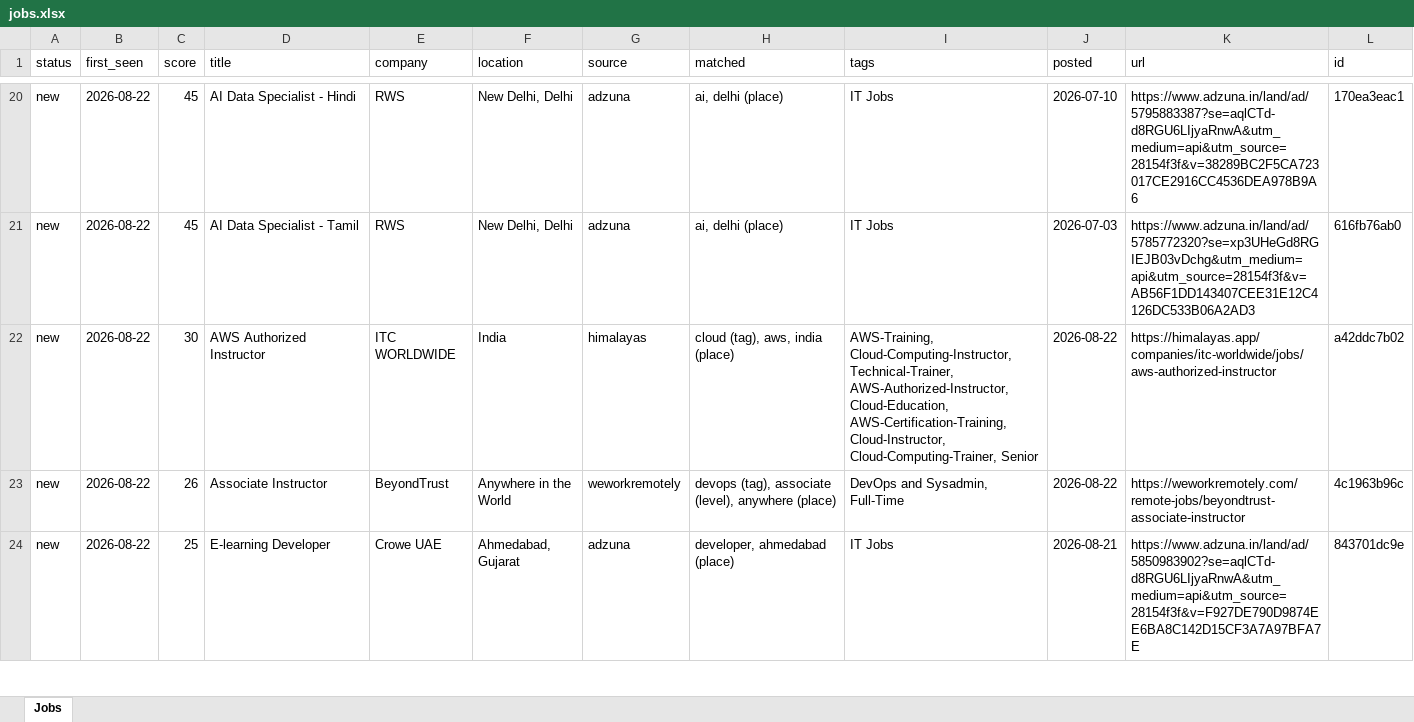
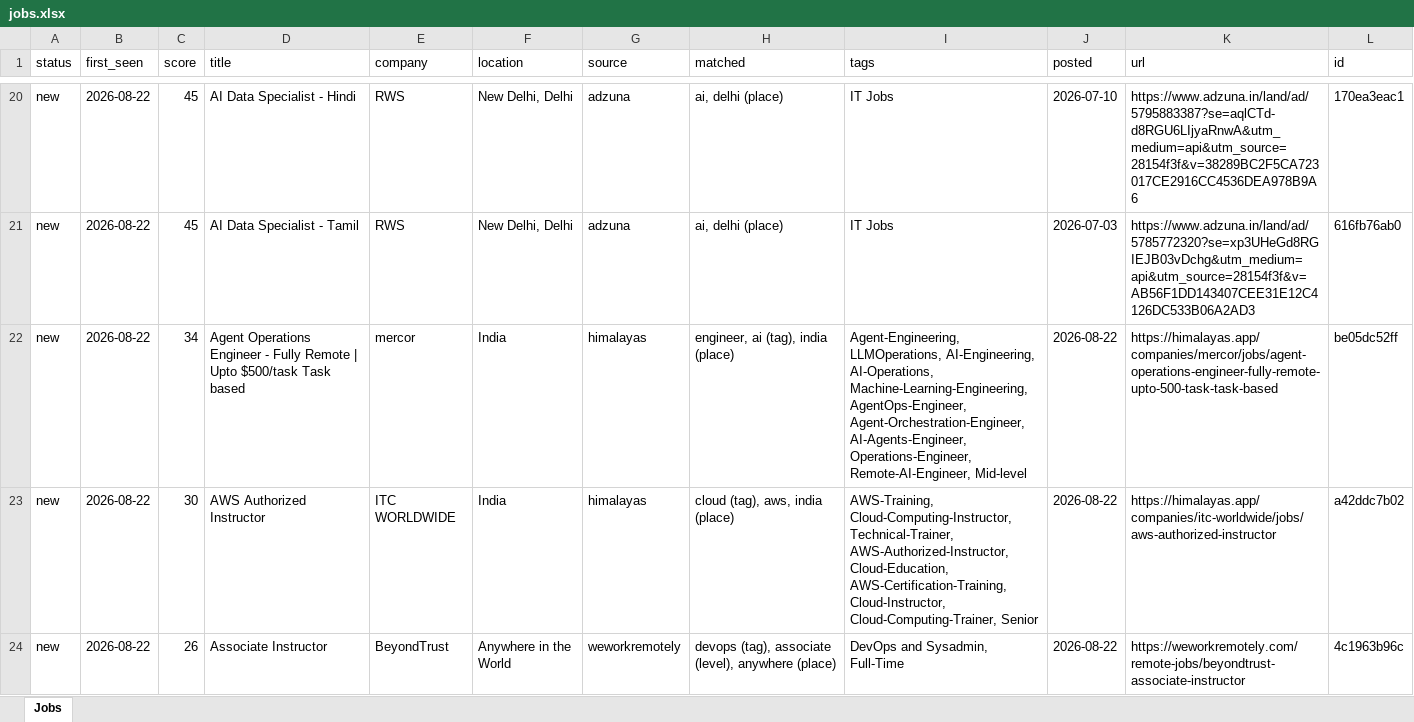
Before and after one commit to KrishnaVamshi31/jobradar, an Excel workbook: data/jobs.xlsx, sheet Jobs, drawn as a sheet; only a part is shown, gaps mark what is left out; the shorter side is filled out with more unchanged rows; values as stored, in another font and other column widths than the file's, no borders; the diff names each change by its address in the sheet, - before the commit and + after, or states it on an @@ line.

```diff
--- a/data/jobs.xlsx (sheet Jobs)
+++ b/data/jobs.xlsx (sheet Jobs)
+row 22: new | 2026-08-22 | 34 | Agent Operations Engineer - Fully Remote | Upto $500/task Task based | mercor | India | himalayas | engineer, ai (tag), india (place) | Agent-Engineering, LLMOperations, AI-Engineering, AI-Operations, Machine-Learning-Engineering, AgentOps-Engineer, Agent-Orchestration-Engineer, AI-Agents-Engineer, Operations-Engineer, Remote-AI-Engineer, Mid-level | 2026-08-22 | https://himalayas.app/companies/mercor/jobs/agent-operations-engineer-fully-remote-upto-500-task-task-based | be05dc52ff
```
Also changed, not shown: 1 other file.
